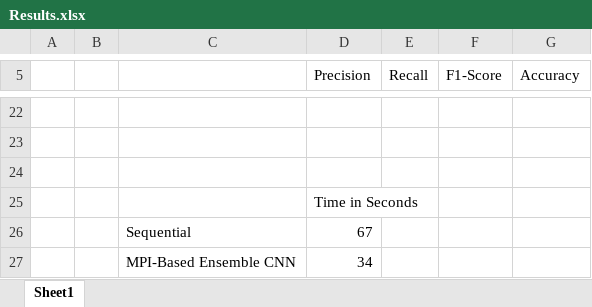
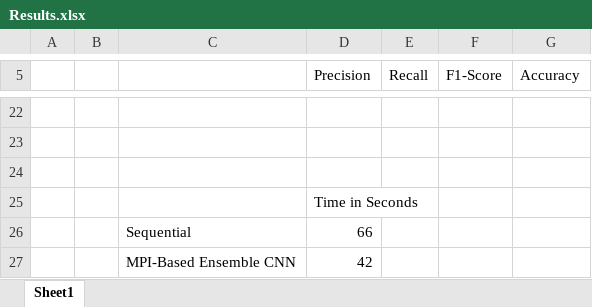
Before and after one commit to ZiaUrRehman-bit/CNN-Using-MPI, an Excel workbook: Results.xlsx, sheet Sheet1, drawn as a sheet; only a part is shown, gaps mark what is left out; values as stored, in another font and other column widths than the file's, no borders; charts and pictures not drawn; the diff names each change by its address in the sheet, - before the commit and + after, or states it on an @@ line.

```diff
--- a/Results.xlsx (sheet Sheet1)
+++ b/Results.xlsx (sheet Sheet1)
-D26 (Precision): 67
+D26 (Precision): 66
-D27 (Precision): 34
+D27 (Precision): 42
```
Also changed, not shown: charts or pictures, 1 other file.
